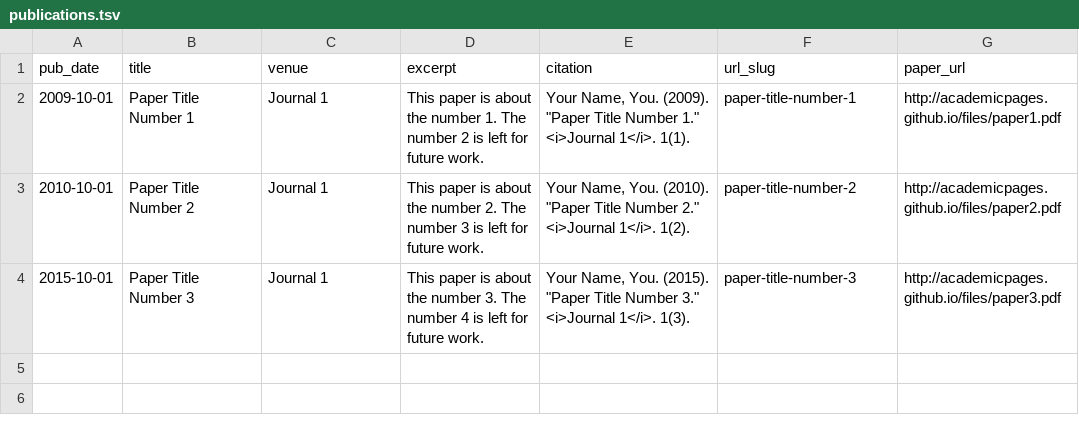
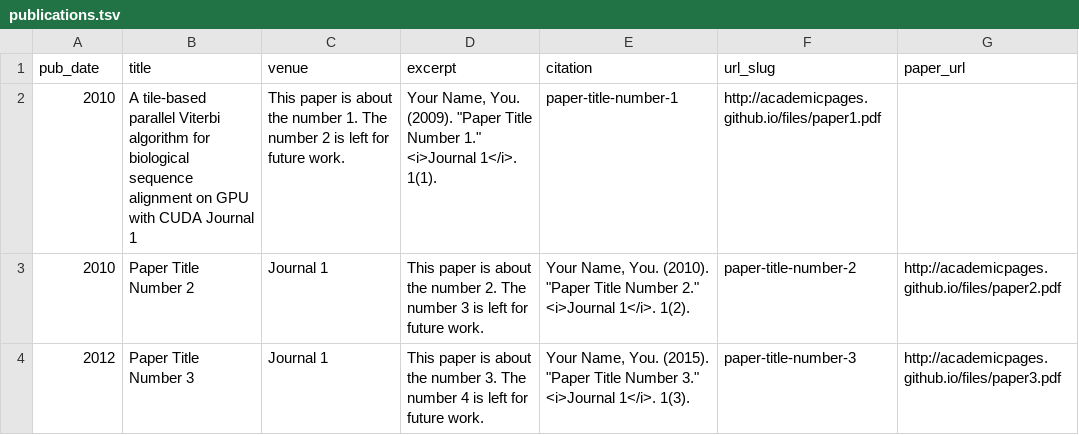
Before and after one commit to stplaydog/stplaydog1.github.io, a TSV file: markdown_generator/publications.tsv, drawn as a sheet.

Commit message:
add little bit of papers

```diff
--- a/markdown_generator/publications.tsv
+++ b/markdown_generator/publications.tsv
@@ -1,4 +1,4 @@
 pub_date	title	venue	excerpt	citation	url_slug	paper_url
-2009-10-01	Paper Title Number 1	Journal 1	This paper is about the number 1. The number 2 is left for future work.	Your Name, You. (2009). "Paper Title Number 1." <i>Journal 1</i>. 1(1).	paper-title-number-1	http://academicpages.github.io/files/paper1.pdf
-2010-10-01	Paper Title Number 2	Journal 1	This paper is about the number 2. The number 3 is left for future work.	Your Name, You. (2010). "Paper Title Number 2." <i>Journal 1</i>. 1(2).	paper-title-number-2	http://academicpages.github.io/files/paper2.pdf
-2015-10-01	Paper Title Number 3	Journal 1	This paper is about the number 3. The number 4 is left for future work.	Your Name, You. (2015). "Paper Title Number 3." <i>Journal 1</i>. 1(3).	paper-title-number-3	http://academicpages.github.io/files/paper3.pdf
+2010	A tile-based parallel Viterbi algorithm for biological sequence alignment on GPU with CUDA  Journal 1	This paper is about the number 1. The number 2 is left for future work.	Your Name, You. (2009). "Paper Title Number 1." <i>Journal 1</i>. 1(1).	paper-title-number-1	http://academicpages.github.io/files/paper1.pdf
+2010	Paper Title Number 2	Journal 1	This paper is about the number 2. The number 3 is left for future work.	Your Name, You. (2010). "Paper Title Number 2." <i>Journal 1</i>. 1(2).	paper-title-number-2	http://academicpages.github.io/files/paper2.pdf
+2012	Paper Title Number 3	Journal 1	This paper is about the number 3. The number 4 is left for future work.	Your Name, You. (2015). "Paper Title Number 3." <i>Journal 1</i>. 1(3).	paper-title-number-3	http://academicpages.github.io/files/paper3.pdf
```
